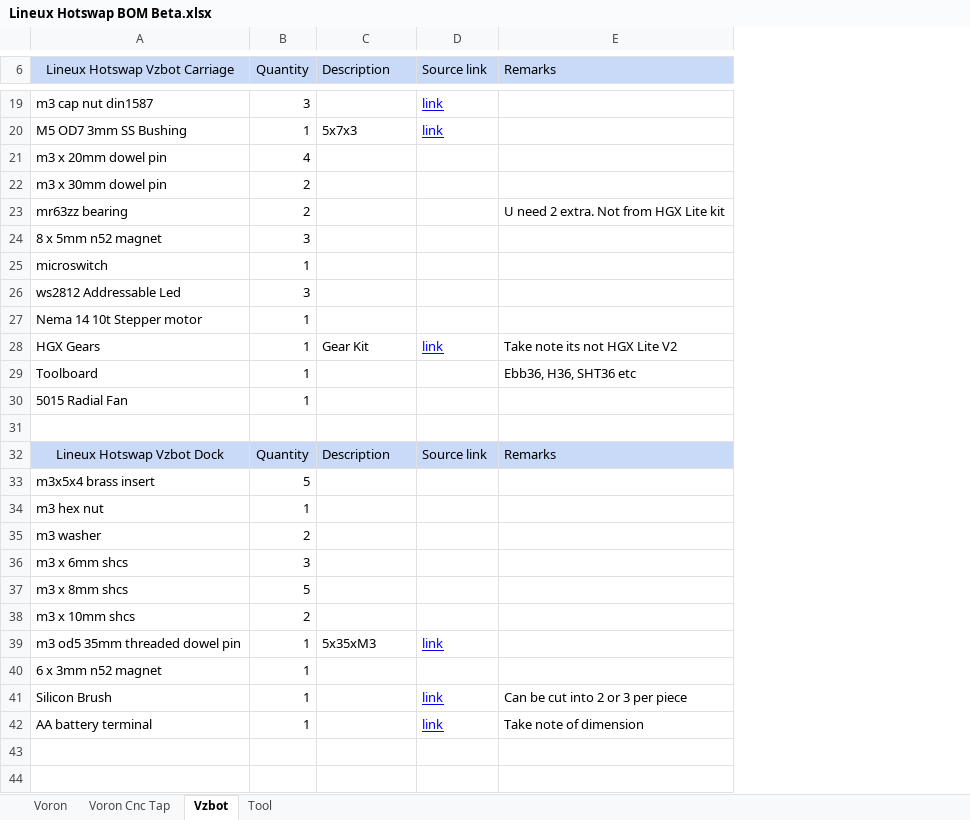
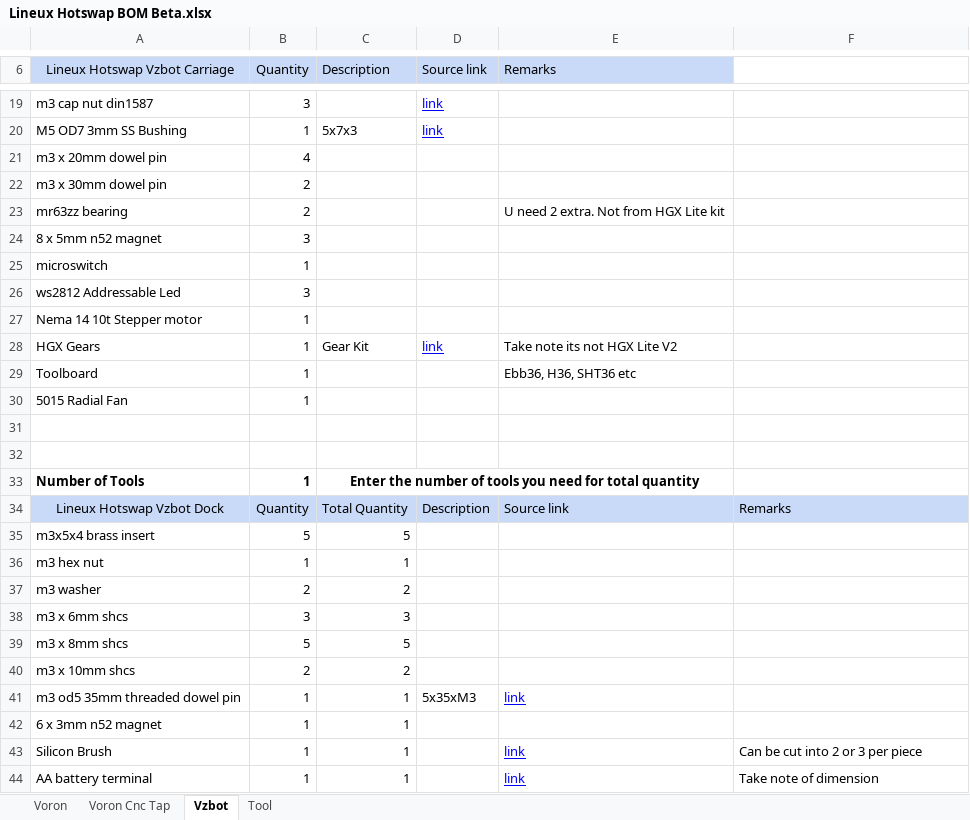
Before and after one commit to 3dfiyMyLife/Lineux-Hotswap, an Excel workbook: BOM/Lineux Hotswap BOM Beta.xlsx, sheet Vzbot, drawn as a sheet; only a part is shown, gaps mark what is left out; values as stored, in another font and other column widths than the file's, no borders; charts and pictures not drawn; addresses are those after the commit; the diff covers the shown part only; the diff names each change by its address in the sheet, - before the commit and + after, or states it on an @@ line.

Commit message:
Added Number of tools
Added Number of tools for auto calculation of total quantity required

```diff
--- a/BOM/Lineux Hotswap BOM Beta.xlsx (sheet Vzbot)
+++ b/BOM/Lineux Hotswap BOM Beta.xlsx (sheet Vzbot)
+column E (Remarks), rows 23-29: U need 2 extra. Not from HGX Lite kit |  |  |  |  | Take note its not HGX Lite V2 | Ebb36, H36, SHT36 etc; rows 34-44: Source link |  |  |  |  |  |  | link |  | link | link
-F6: Remarks
+F6: (empty)
-F6 fill: #C9DAF8
+F6 fill: none
-F23: U need 2 extra. Not from HGX Lite kit
+F23: (empty)
-F28: Take note its not HGX Lite V2
+F28: (empty)
-F29: Ebb36, H36, SHT36 etc
+F29: (empty)
+row 32: (empty)
+row 33: Number of Tools | 1 | Enter the number of tools you need for total quantity
-C34 (Description): Description
+C34 (Description): Total Quantity
-D34 (Source link): Source link
+D34 (Source link): Description
-C35 (Description): (empty)
+C35 (Description): 5
-C36 (Description): (empty)
+C36 (Description): 1
-C37 (Description): (empty)
+C37 (Description): 2
-C38 (Description): (empty)
+C38 (Description): 3
-C39 (Description): (empty)
+C39 (Description): 5
-C40 (Description): (empty)
+C40 (Description): 2
-C41 (Description): 5x35xM3
+C41 (Description): 1
-D41 (Source link): link
+D41 (Source link): 5x35xM3
@@ D41 underline: on → off, text colour: #0000FF → black @@
-C42:C44 (Description): (empty)
+C42:C44 (Description): 1
-D43:D44 (Source link): link
+D43:D44 (Source link): (empty)
```
Also changed, not shown: merged cells elsewhere in this sheet, sheet Voron Cnc Tap, sheet Voron, sheet Tool.
